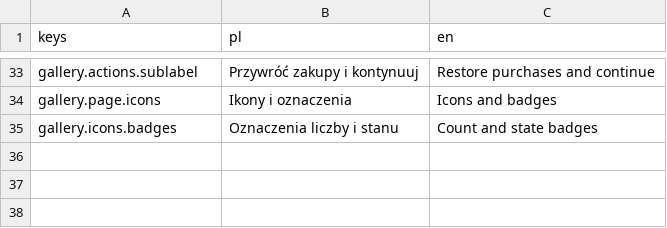
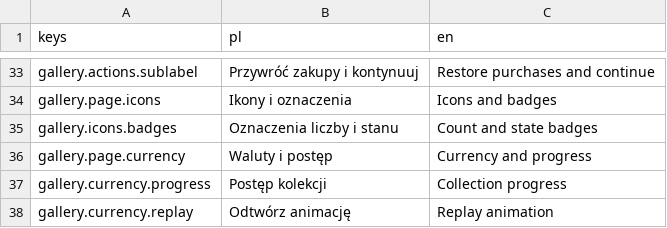
Before and after one commit to krystiangaleczka-tech/World-of-Words, a CSV file: game/locale/gallery.csv, drawn as a sheet; only a part is shown, gaps mark what is left out; the diff names each change by its address in the sheet, - before the commit and + after, or states it on an @@ line.

Commit message:
feat(currency): add exact count-up pills and completion progress [T-0215]

```diff
--- a/game/locale/gallery.csv
+++ b/game/locale/gallery.csv
+row 36: gallery.page.currency | Waluty i postęp | Currency and progress
+row 37: gallery.currency.progress | Postęp kolekcji | Collection progress
+row 38: gallery.currency.replay | Odtwórz animację | Replay animation
```
Also changed, not shown: 18 other files.
